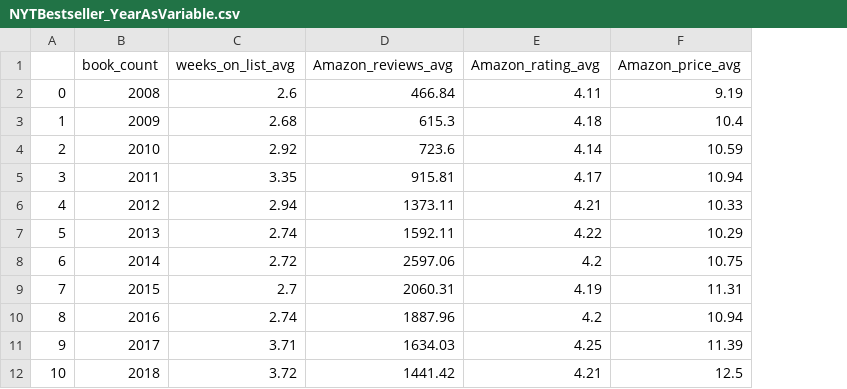
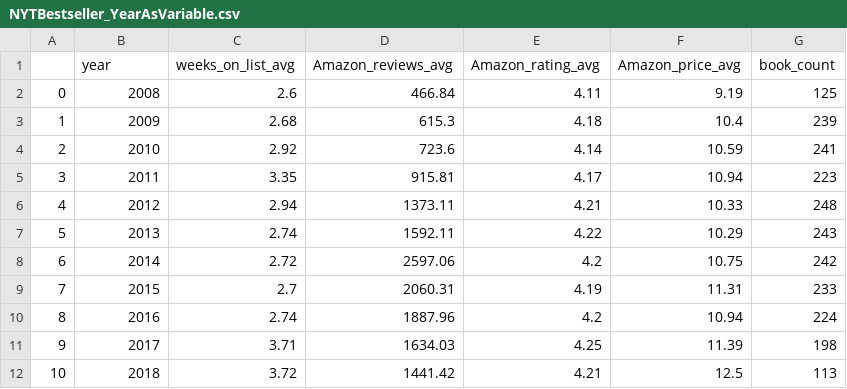
Before and after one commit to Git-hSin/EducationWebApp, a CSV file: Joyce/NYTBestseller_YearAsVariable.csv, drawn as a sheet; the diff names each change by its address in the sheet, - before the commit and + after, or states it on an @@ line.

Commit message:
Joyce app.py

```diff
--- a/Joyce/NYTBestseller_YearAsVariable.csv
+++ b/Joyce/NYTBestseller_YearAsVariable.csv
+column G (book_count), rows 2-12: 125 | 239 | 241 | 223 | 248 | 243 | 242 | 233 | 224 | 198 | 113
-B1: book_count
+B1: year
```
Also changed, not shown: 3 other files.
